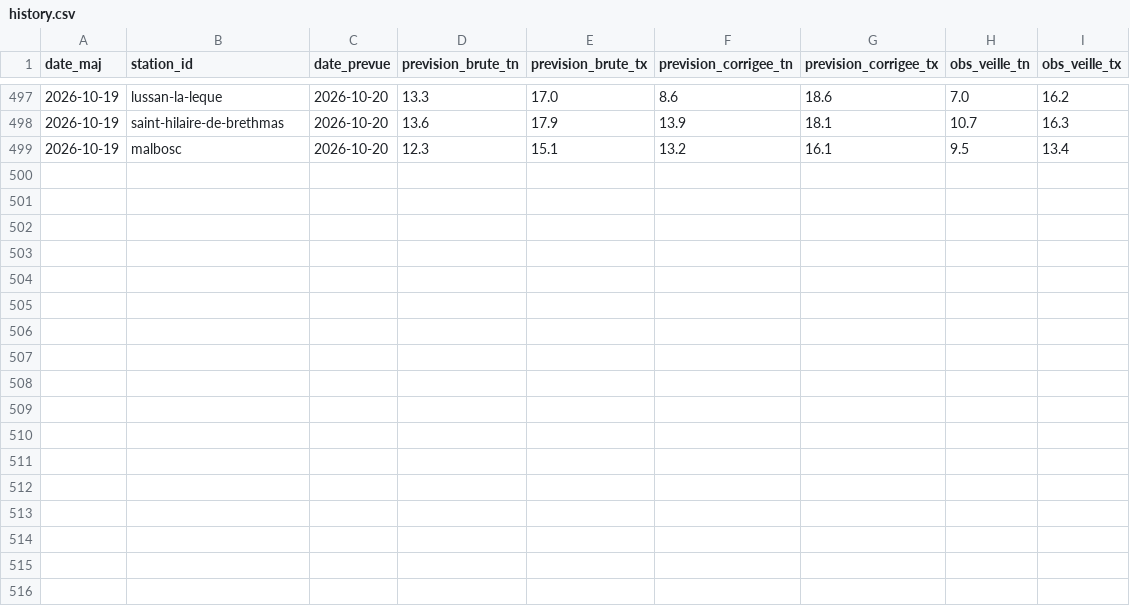
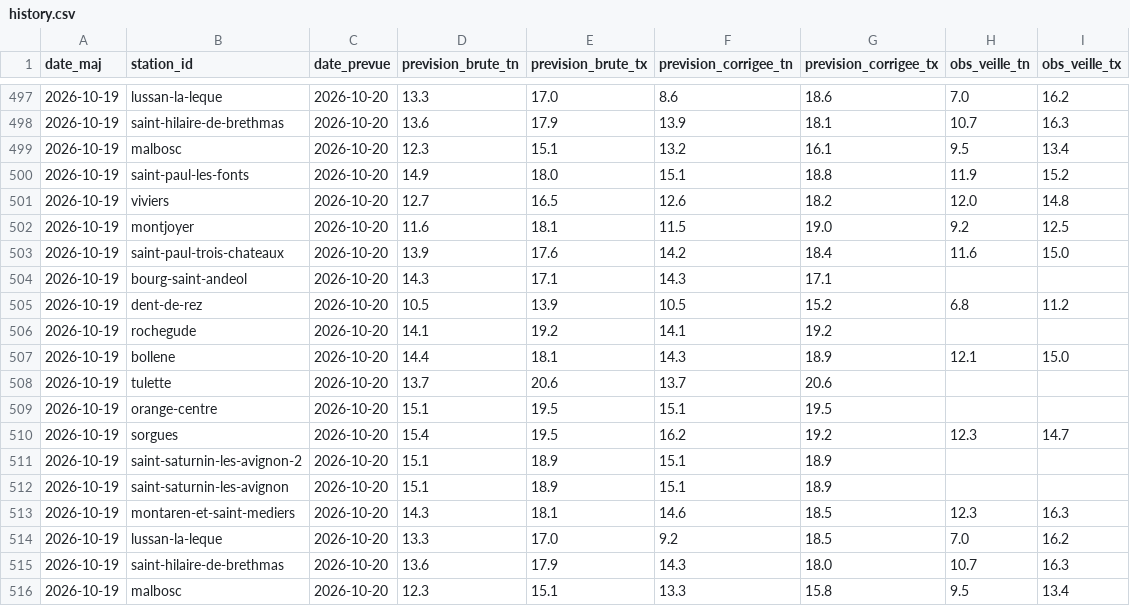
Before and after one commit to cedfavand-ops/gard-meteo, a CSV file: data/history.csv, drawn as a sheet; only a part is shown, gaps mark what is left out; the diff names each change by its address in the sheet, - before the commit and + after, or states it on an @@ line.

Commit message:
Mise a jour prevision automatique

```diff
--- a/data/history.csv
+++ b/data/history.csv
+row 500: 2026-10-19 | saint-paul-les-fonts | 2026-10-20 | 14.9 | 18.0 | 15.1 | 18.8 | 11.9 | 15.2
+row 501: 2026-10-19 | viviers | 2026-10-20 | 12.7 | 16.5 | 12.6 | 18.2 | 12.0 | 14.8
+row 502: 2026-10-19 | montjoyer | 2026-10-20 | 11.6 | 18.1 | 11.5 | 19.0 | 9.2 | 12.5
+row 503: 2026-10-19 | saint-paul-trois-chateaux | 2026-10-20 | 13.9 | 17.6 | 14.2 | 18.4 | 11.6 | 15.0
+row 504: 2026-10-19 | bourg-saint-andeol | 2026-10-20 | 14.3 | 17.1 | 14.3 | 17.1
+row 505: 2026-10-19 | dent-de-rez | 2026-10-20 | 10.5 | 13.9 | 10.5 | 15.2 | 6.8 | 11.2
+row 506: 2026-10-19 | rochegude | 2026-10-20 | 14.1 | 19.2 | 14.1 | 19.2
+row 507: 2026-10-19 | bollene | 2026-10-20 | 14.4 | 18.1 | 14.3 | 18.9 | 12.1 | 15.0
+row 508: 2026-10-19 | tulette | 2026-10-20 | 13.7 | 20.6 | 13.7 | 20.6
+row 509: 2026-10-19 | orange-centre | 2026-10-20 | 15.1 | 19.5 | 15.1 | 19.5
+row 510: 2026-10-19 | sorgues | 2026-10-20 | 15.4 | 19.5 | 16.2 | 19.2 | 12.3 | 14.7
+row 511: 2026-10-19 | saint-saturnin-les-avignon-2 | 2026-10-20 | 15.1 | 18.9 | 15.1 | 18.9
+row 512: 2026-10-19 | saint-saturnin-les-avignon | 2026-10-20 | 15.1 | 18.9 | 15.1 | 18.9
+row 513: 2026-10-19 | montaren-et-saint-mediers | 2026-10-20 | 14.3 | 18.1 | 14.6 | 18.5 | 12.3 | 16.3
+row 514: 2026-10-19 | lussan-la-leque | 2026-10-20 | 13.3 | 17.0 | 9.2 | 18.5 | 7.0 | 16.2
+row 515: 2026-10-19 | saint-hilaire-de-brethmas | 2026-10-20 | 13.6 | 17.9 | 14.3 | 18.0 | 10.7 | 16.3
+row 516: 2026-10-19 | malbosc | 2026-10-20 | 12.3 | 15.1 | 13.3 | 15.8 | 9.5 | 13.4
```
Also changed, not shown: 3 other files.
